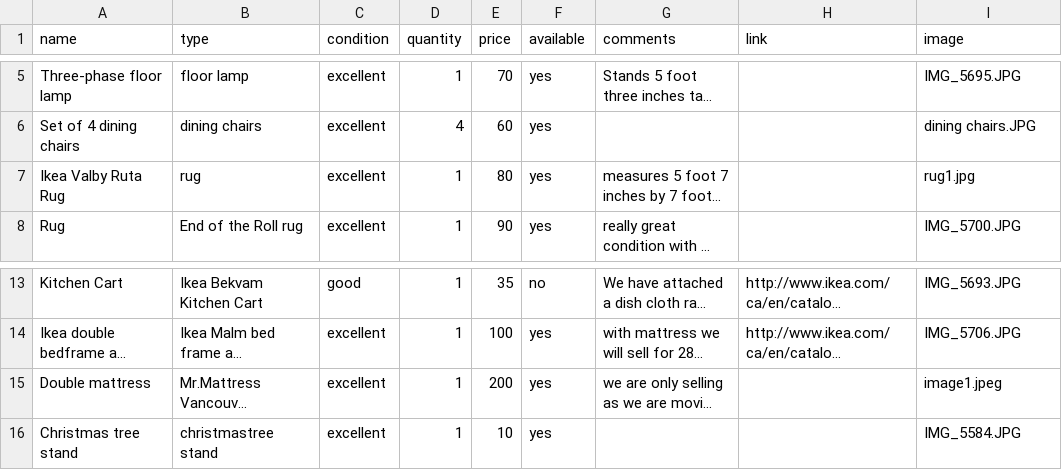
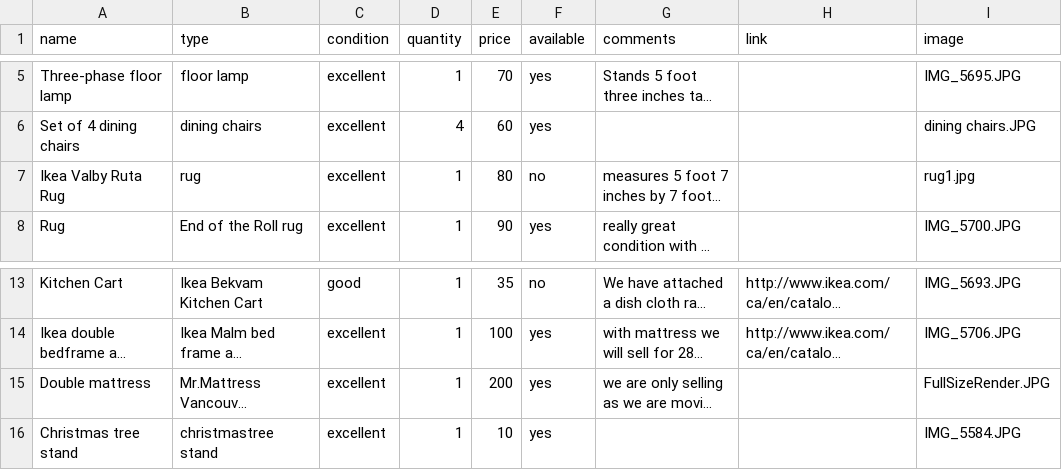
Before and after one commit to HNeumayer90/moving-sale, a CSV file: moving-sale-table.csv, drawn as a sheet; only a part is shown, gaps mark what is left out; long unchanged cells end in …; the diff names each change by its address in the sheet, - before the commit and + after, or states it on an @@ line.

Commit message:
Update moving-sale-table.csv

```diff
--- a/moving-sale-table.csv
+++ b/moving-sale-table.csv
-F7 (available): yes
+F7 (available): no
-I15 (image): image1.jpeg
+I15 (image): FullSizeRender.JPG
```
